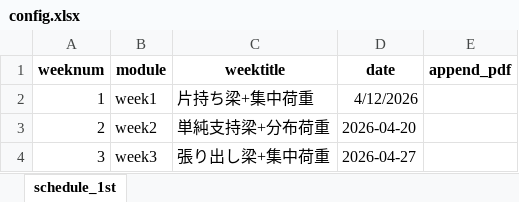
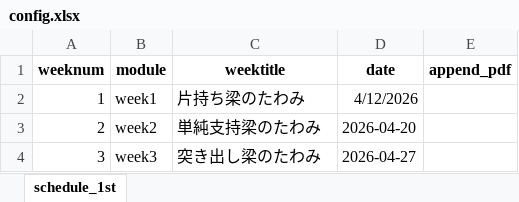
Before and after one commit to yusaku-m/MinitestSampleKit, an Excel workbook: SampleCourse/2026/config.xlsx, sheet schedule_1st, drawn as a sheet; values as stored, in another font and other column widths than the file's, no borders; the diff names each change by its address in the sheet, - before the commit and + after, or states it on an @@ line.

```diff
--- a/SampleCourse/2026/config.xlsx (sheet schedule_1st)
+++ b/SampleCourse/2026/config.xlsx (sheet schedule_1st)
-C2 (weektitle): 片持ち梁+集中荷重
+C2 (weektitle): 片持ち梁のたわみ
-C3 (weektitle): 単純支持梁+分布荷重
+C3 (weektitle): 単純支持梁のたわみ
-C4 (weektitle): 張り出し梁+集中荷重
+C4 (weektitle): 突き出し梁のたわみ
```
Also changed, not shown: 3 other files.
